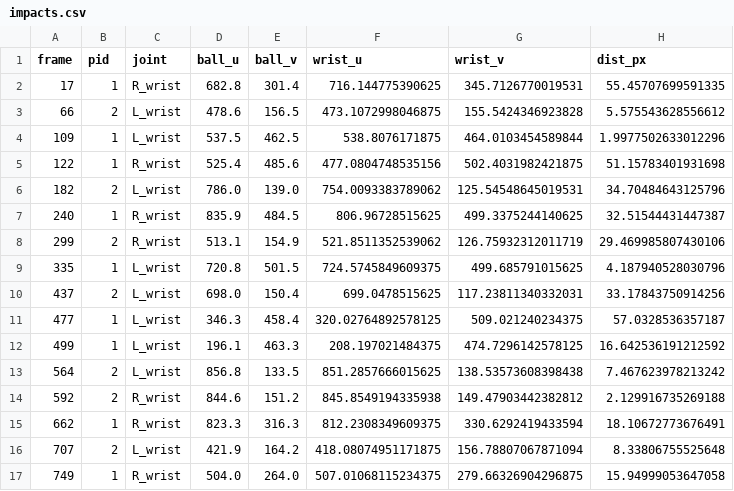
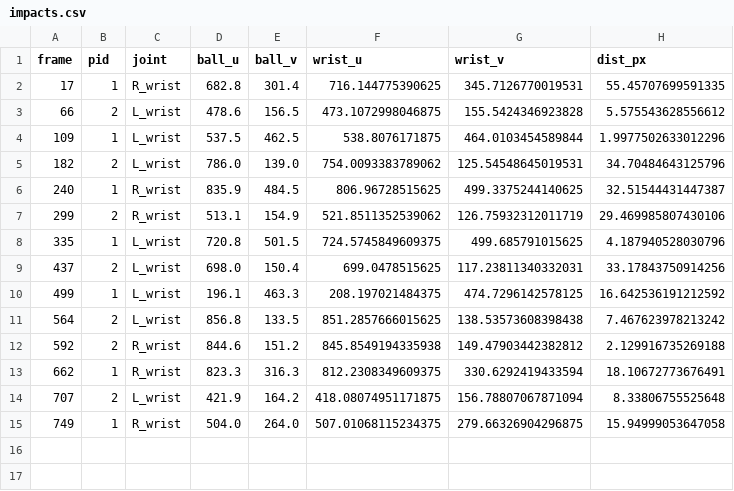
Before and after one commit to skr3178/tennis_3D, a CSV file: data/game1_clip1/impacts.csv, drawn as a sheet.

```diff
--- a/data/game1_clip1/impacts.csv
+++ b/data/game1_clip1/impacts.csv
@@ -4,3 +4,2 @@ frame,pid,joint,ball_u,ball_v,wrist_u,wrist_v,dist_px
 109,1,L_wrist,537.5,462.5,538.8076171875,464.0103454589844,1.9977502633012296
-122,1,R_wrist,525.4,485.6,477.0804748535156,502.4031982421875,51.15783401931698
 182,2,L_wrist,786.0,139.0,754.0093383789062,125.54548645019531,34.70484643125796
@@ -10,3 +9,2 @@ frame,pid,joint,ball_u,ball_v,wrist_u,wrist_v,dist_px
 437,2,L_wrist,698.0,150.4,699.0478515625,117.23811340332031,33.17843750914256
-477,1,L_wrist,346.3,458.4,320.02764892578125,509.021240234375,57.0328536357187
 499,1,L_wrist,196.1,463.3,208.197021484375,474.7296142578125,16.642536191212592
```
Also changed, not shown: data/game1_clip1/ball_traj_3D_pose.csv, 7 other files.
